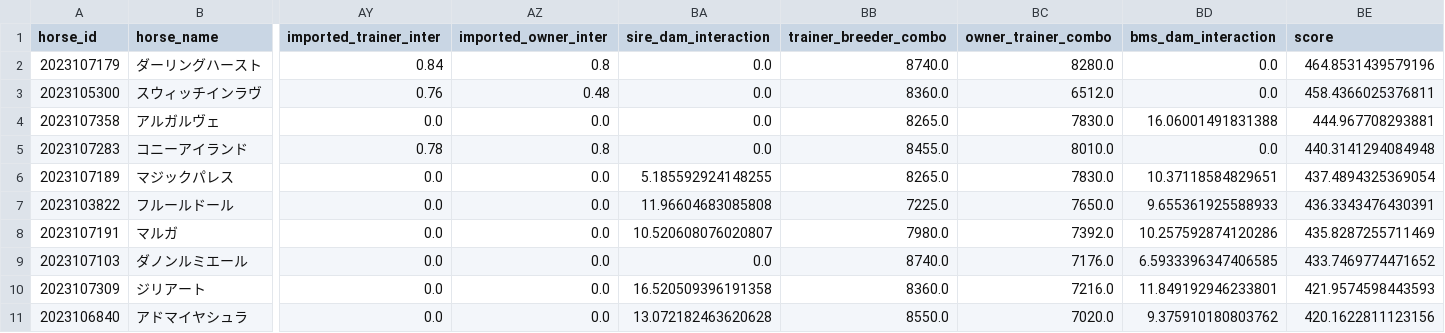
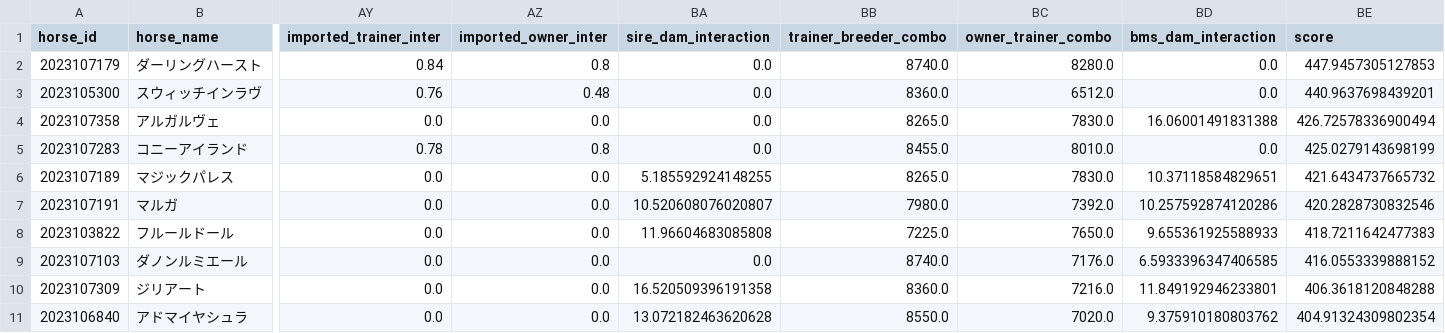
Before and after one commit to shoichi9999/MyAI3, a CSV file: data/pog_top10_oaks_2023.csv, drawn as a sheet; only a part is shown, gaps mark what is left out; removed rows and columns are numbered as before the commit, all else as after; rows hold the shown columns only; the diff names each change by its address in the sheet, - before the commit and + after, or states it on an @@ line.

```diff
--- a/data/pog_top10_oaks_2023.csv
+++ b/data/pog_top10_oaks_2023.csv
-BE2 (score): 464.8531439579196
+BE2 (score): 447.9457305127853
-BE3 (score): 458.4366025376811
+BE3 (score): 440.9637698439201
-BE4 (score): 444.967708293881
+BE4 (score): 426.72578336900494
-BE5 (score): 440.3141294084948
+BE5 (score): 425.0279143698199
-BE6 (score): 437.4894325369054
+BE6 (score): 421.6434737665732
-row 7: 2023103822 | フルールドール | 0.0 | 0.0 | 11.96604683085808 | 7225.0 | 7650.0 | 9.655361925588933 | 436.3343476430391
-BE7 (score): 435.8287255711469
+BE7 (score): 420.2828730832546
+row 8: 2023103822 | フルールドール | 0.0 | 0.0 | 11.96604683085808 | 7225.0 | 7650.0 | 9.655361925588933 | 418.7211642477383
-BE9 (score): 433.7469774471652
+BE9 (score): 416.0553339888152
-BE10 (score): 421.9574598443593
+BE10 (score): 406.3618120848288
-BE11 (score): 420.1622811123156
+BE11 (score): 404.91324309802354
```
Also changed, not shown: data/pog_top10_2023.csv, data/pog_top10_2024.csv, 6 other files.
